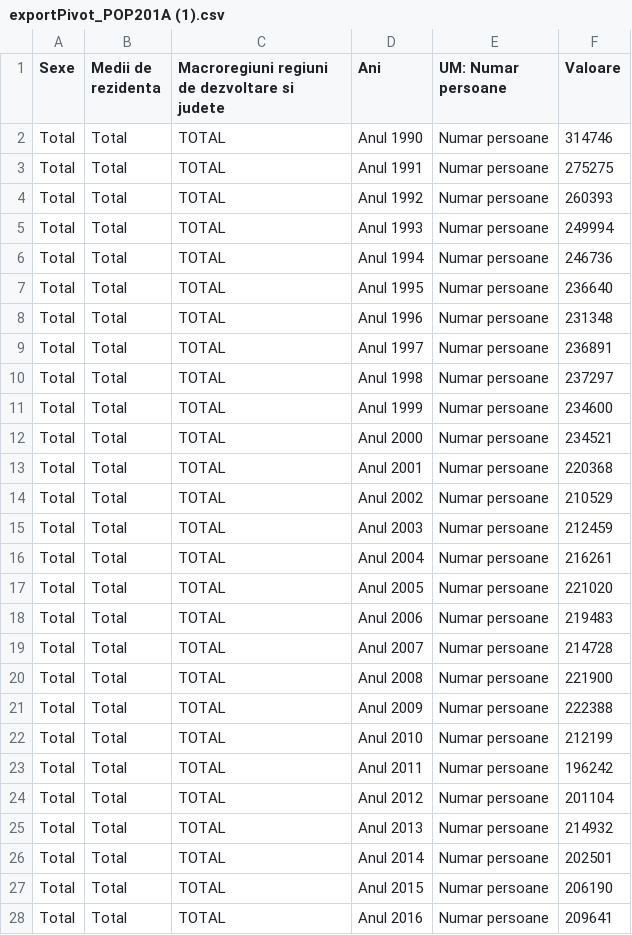
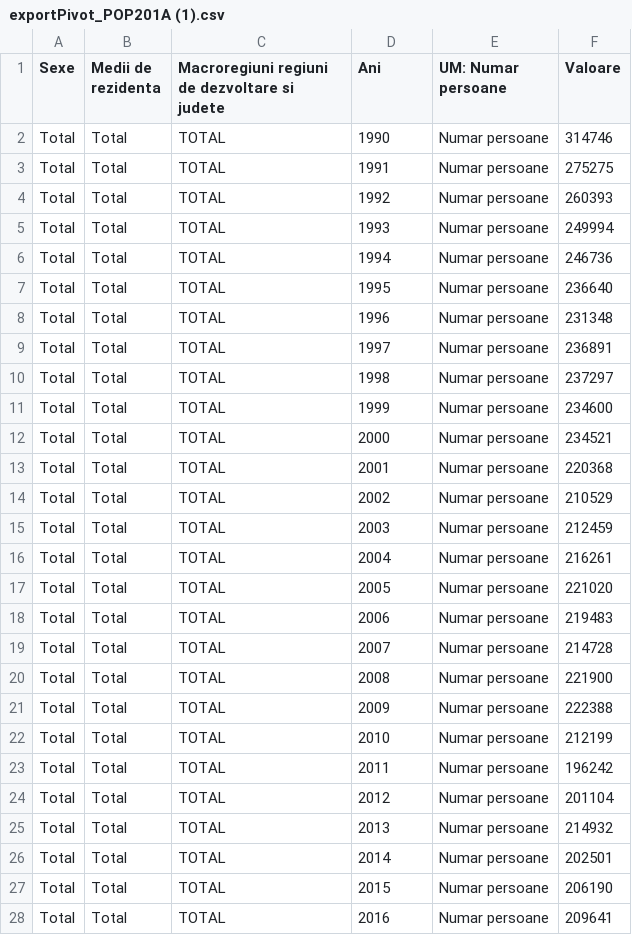
Before and after one commit to borsosreka/1, a CSV file: exportPivot_POP201A (1).csv, drawn as a sheet; only a part is shown; the diff covers the shown part only.

Commit message:
Add files via upload

```diff
--- a/exportPivot_POP201A (1).csv
+++ b/exportPivot_POP201A (1).csv
@@ -1,28 +1,28 @@
 Sexe, Medii de rezidenta, Macroregiuni  regiuni de dezvoltare si judete, Ani, UM: Numar persoane, Valoare
-Total, Total, TOTAL, Anul 1990, Numar persoane, 314746
-Total, Total, TOTAL, Anul 1991, Numar persoane, 275275
-Total, Total, TOTAL, Anul 1992, Numar persoane, 260393
-Total, Total, TOTAL, Anul 1993, Numar persoane, 249994
-Total, Total, TOTAL, Anul 1994, Numar persoane, 246736
-Total, Total, TOTAL, Anul 1995, Numar persoane, 236640
-Total, Total, TOTAL, Anul 1996, Numar persoane, 231348
-Total, Total, TOTAL, Anul 1997, Numar persoane, 236891
-Total, Total, TOTAL, Anul 1998, Numar persoane, 237297
-Total, Total, TOTAL, Anul 1999, Numar persoane, 234600
-Total, Total, TOTAL, Anul 2000, Numar persoane, 234521
-Total, Total, TOTAL, Anul 2001, Numar persoane, 220368
-Total, Total, TOTAL, Anul 2002, Numar persoane, 210529
-Total, Total, TOTAL, Anul 2003, Numar persoane, 212459
-Total, Total, TOTAL, Anul 2004, Numar persoane, 216261
-Total, Total, TOTAL, Anul 2005, Numar persoane, 221020
-Total, Total, TOTAL, Anul 2006, Numar persoane, 219483
-Total, Total, TOTAL, Anul 2007, Numar persoane, 214728
-Total, Total, TOTAL, Anul 2008, Numar persoane, 221900
-Total, Total, TOTAL, Anul 2009, Numar persoane, 222388
-Total, Total, TOTAL, Anul 2010, Numar persoane, 212199
-Total, Total, TOTAL, Anul 2011, Numar persoane, 196242
-Total, Total, TOTAL, Anul 2012, Numar persoane, 201104
-Total, Total, TOTAL, Anul 2013, Numar persoane, 214932
-Total, Total, TOTAL, Anul 2014, Numar persoane, 202501
-Total, Total, TOTAL, Anul 2015, Numar persoane, 206190
-Total, Total, TOTAL, Anul 2016, Numar persoane, 209641
+Total, Total, TOTAL,  1990, Numar persoane, 314746
+Total, Total, TOTAL,  1991, Numar persoane, 275275
+Total, Total, TOTAL,  1992, Numar persoane, 260393
+Total, Total, TOTAL,  1993, Numar persoane, 249994
+Total, Total, TOTAL,  1994, Numar persoane, 246736
+Total, Total, TOTAL,  1995, Numar persoane, 236640
+Total, Total, TOTAL,  1996, Numar persoane, 231348
+Total, Total, TOTAL,  1997, Numar persoane, 236891
+Total, Total, TOTAL,  1998, Numar persoane, 237297
+Total, Total, TOTAL,  1999, Numar persoane, 234600
+Total, Total, TOTAL,  2000, Numar persoane, 234521
+Total, Total, TOTAL,  2001, Numar persoane, 220368
+Total, Total, TOTAL,  2002, Numar persoane, 210529
+Total, Total, TOTAL,  2003, Numar persoane, 212459
+Total, Total, TOTAL,  2004, Numar persoane, 216261
+Total, Total, TOTAL,  2005, Numar persoane, 221020
+Total, Total, TOTAL,  2006, Numar persoane, 219483
+Total, Total, TOTAL,  2007, Numar persoane, 214728
+Total, Total, TOTAL,  2008, Numar persoane, 221900
+Total, Total, TOTAL,  2009, Numar persoane, 222388
+Total, Total, TOTAL,  2010, Numar persoane, 212199
+Total, Total, TOTAL,  2011, Numar persoane, 196242
+Total, Total, TOTAL,  2012, Numar persoane, 201104
+Total, Total, TOTAL,  2013, Numar persoane, 214932
+Total, Total, TOTAL,  2014, Numar persoane, 202501
+Total, Total, TOTAL,  2015, Numar persoane, 206190
+Total, Total, TOTAL,  2016, Numar persoane, 209641
```
Also changed, not shown: 6 edited cells elsewhere in this file.
